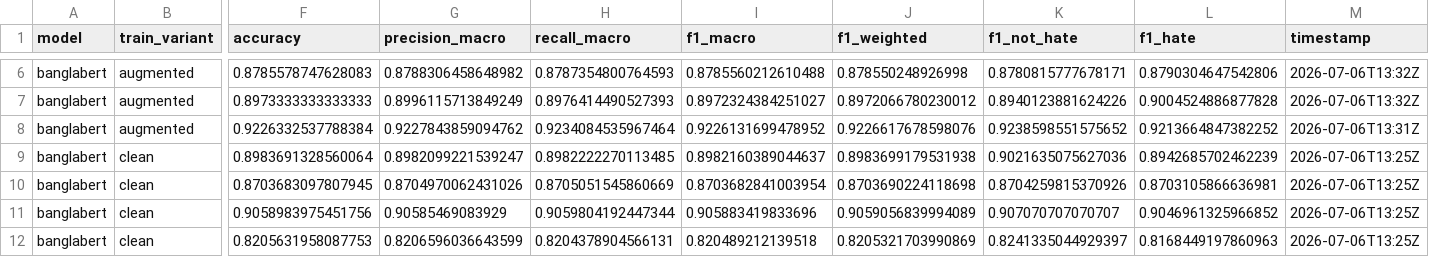
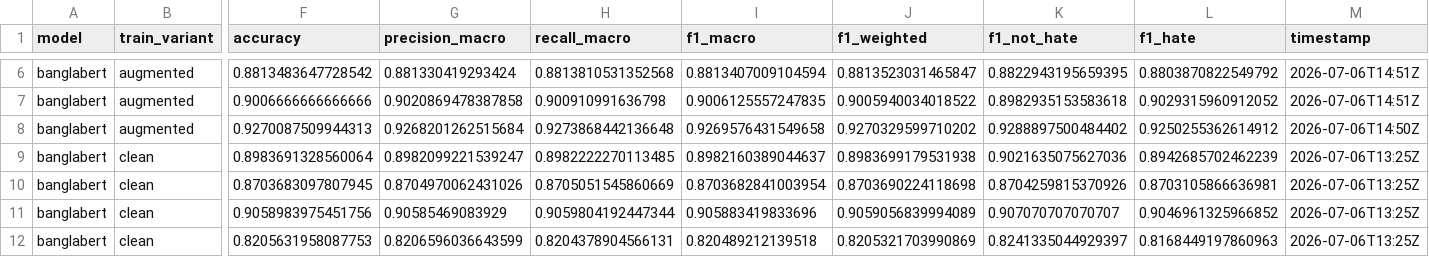
Before and after one commit to Nafis878/ICCIT-1, a CSV file: outputs/results/results_summary.csv, drawn as a sheet; only a part is shown, gaps mark what is left out; the diff covers the shown part only; the diff names each change by its address in the sheet, - before the commit and + after, or states it on an @@ line.

```diff
--- a/outputs/results/results_summary.csv
+++ b/outputs/results/results_summary.csv
-F6 (accuracy): 0.8785578747628083
+F6 (accuracy): 0.8813483647728542
-G6 (precision_macro): 0.8788306458648982
+G6 (precision_macro): 0.881330419293424
-H6 (recall_macro): 0.8787354800764593
+H6 (recall_macro): 0.8813810531352568
-I6 (f1_macro): 0.8785560212610488
+I6 (f1_macro): 0.8813407009104594
-J6 (f1_weighted): 0.878550248926998
+J6 (f1_weighted): 0.8813523031465847
-K6 (f1_not_hate): 0.8780815777678171
+K6 (f1_not_hate): 0.8822943195659395
-L6 (f1_hate): 0.8790304647542806
+L6 (f1_hate): 0.8803870822549792
-M6:M7 (timestamp): 2026-07-06T13:32Z
+M6:M7 (timestamp): 2026-07-06T14:51Z
-F7 (accuracy): 0.8973333333333333
+F7 (accuracy): 0.9006666666666666
-G7 (precision_macro): 0.8996115713849249
+G7 (precision_macro): 0.9020869478387858
-H7 (recall_macro): 0.8976414490527393
+H7 (recall_macro): 0.900910991636798
-I7 (f1_macro): 0.8972324384251027
+I7 (f1_macro): 0.9006125557247835
-J7 (f1_weighted): 0.8972066780230012
+J7 (f1_weighted): 0.9005940034018522
-K7 (f1_not_hate): 0.8940123881624226
+K7 (f1_not_hate): 0.8982935153583618
-L7 (f1_hate): 0.9004524886877828
+L7 (f1_hate): 0.9029315960912052
-F8 (accuracy): 0.9226332537788384
+F8 (accuracy): 0.9270087509944313
-G8 (precision_macro): 0.9227843859094762
+G8 (precision_macro): 0.9268201262515684
-H8 (recall_macro): 0.9234084535967464
+H8 (recall_macro): 0.9273868442136648
-I8 (f1_macro): 0.9226131699478952
+I8 (f1_macro): 0.9269576431549658
-J8 (f1_weighted): 0.9226617678598076
+J8 (f1_weighted): 0.9270329599710202
-K8 (f1_not_hate): 0.9238598551575652
+K8 (f1_not_hate): 0.9288897500484402
-L8 (f1_hate): 0.9213664847382252
+L8 (f1_hate): 0.9250255362614912
-M8 (timestamp): 2026-07-06T13:31Z
+M8 (timestamp): 2026-07-06T14:50Z
```
Also changed, not shown: 32 edited cells elsewhere in this file, outputs/results/robustness_summary.csv, 58 other files.
